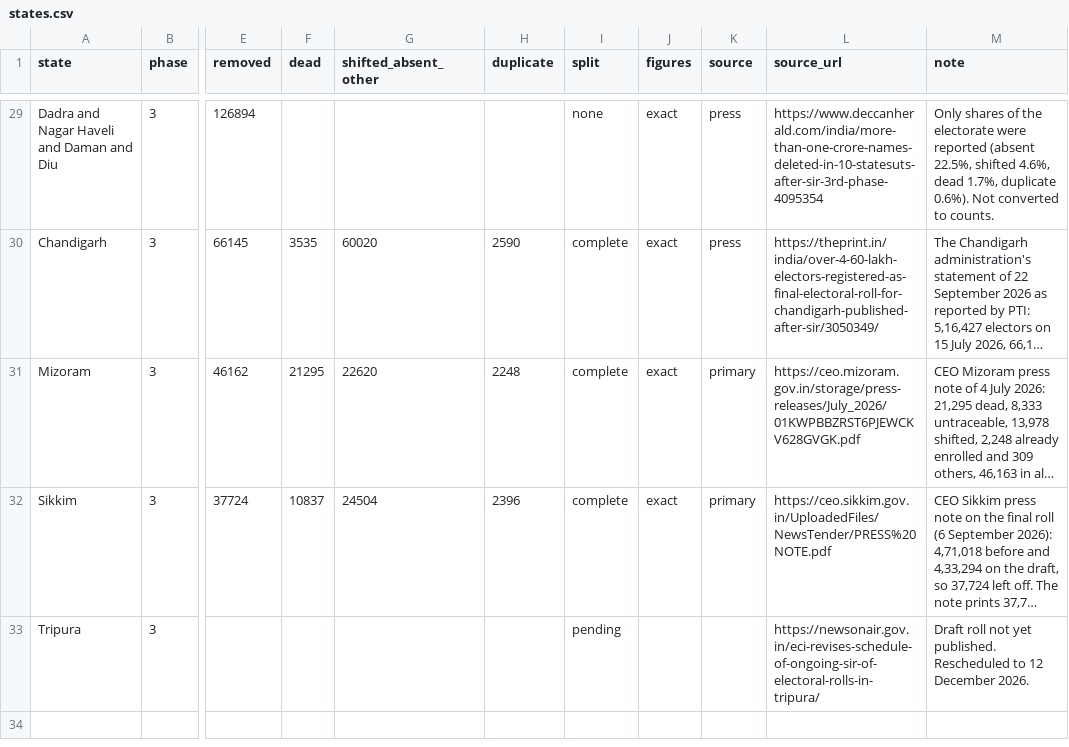
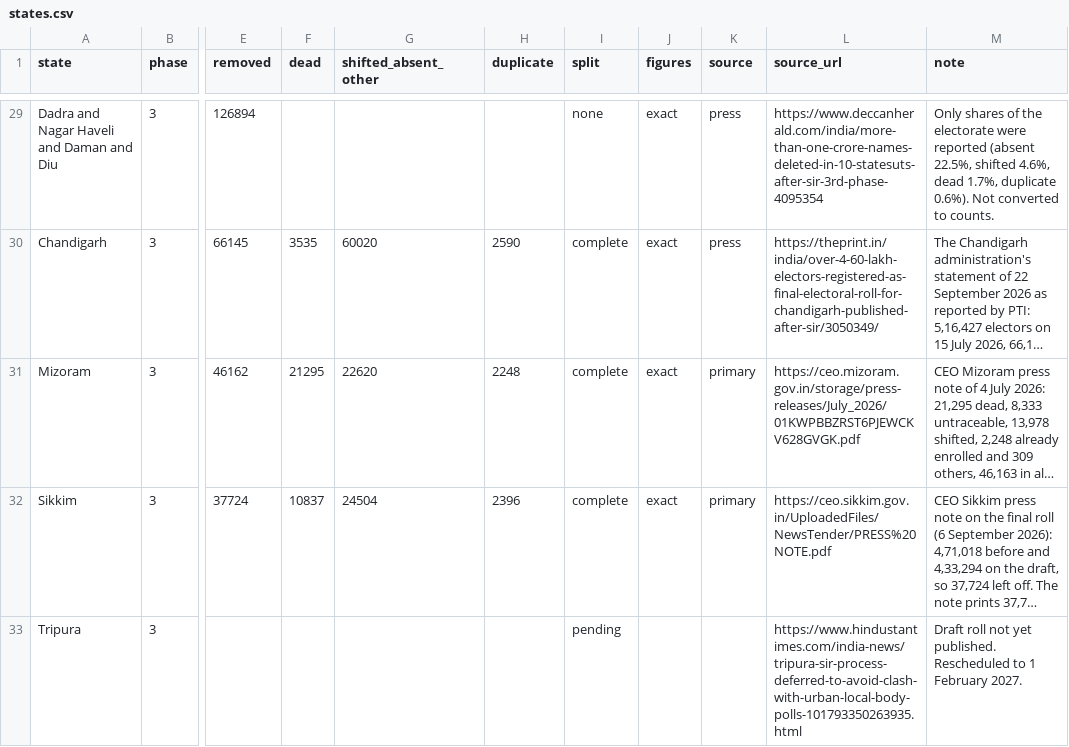
Before and after one commit to Varnasr/INDIA-DATA, a CSV file: data/india/raw/states.csv, drawn as a sheet; only a part is shown, gaps mark what is left out; long unchanged cells end in …; the diff names each change by its address in the sheet, - before the commit and + after, or states it on an @@ line.

```diff
--- a/data/india/raw/states.csv
+++ b/data/india/raw/states.csv
-L33 (source_url): https://newsonair.gov.in/eci-revises-schedule-of-ongoing-sir-of-electoral-rolls-in-tripura/
+L33 (source_url): https://www.hindustantimes.com/india-news/tripura-sir-process-deferred-to-avoid-clash-with-urban-local-body-polls-101793350263935.html
-M33 (note): …Rescheduled to 12 December 2026.
+M33 (note): …Rescheduled to 1 February 2027.
```
Also changed, not shown: data/india/disputes.csv, data/india/states.csv, 12 other files.
